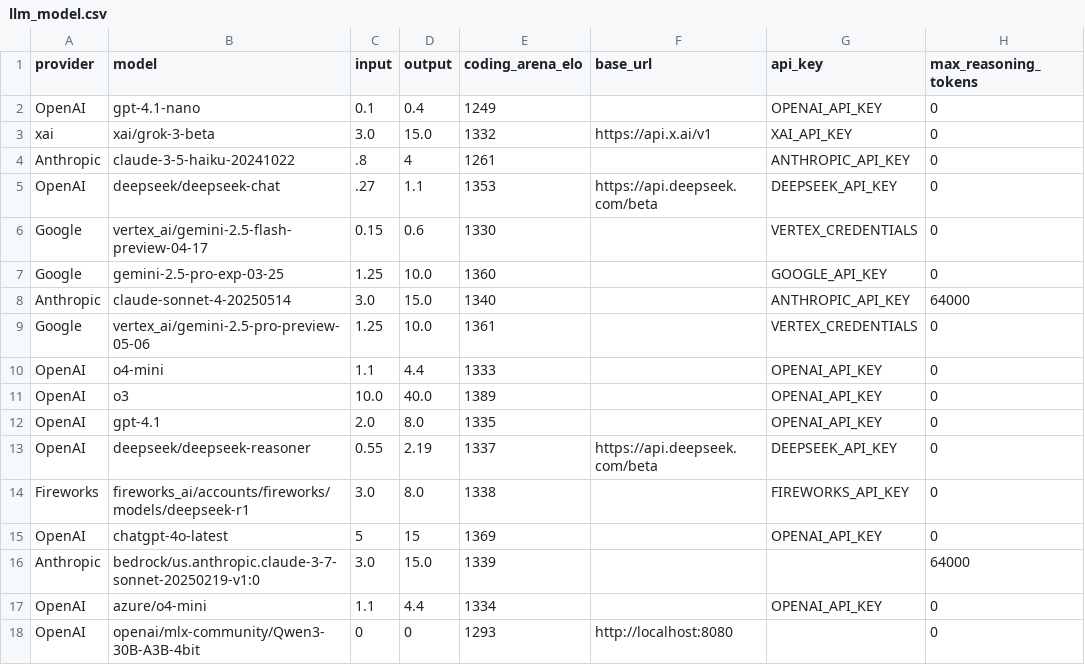
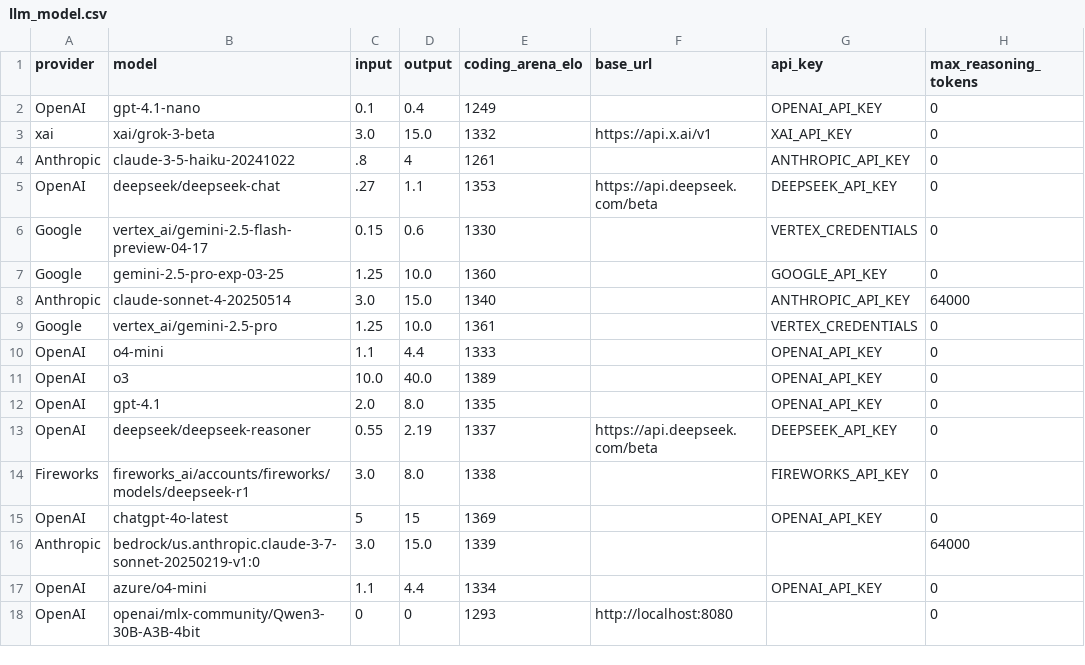
Before and after one commit to promptdriven/pdd, a CSV file: data/llm_model.csv, drawn as a sheet; only a part is shown; the diff names each change by its address in the sheet, - before the commit and + after, or states it on an @@ line.

```diff
--- a/data/llm_model.csv
+++ b/data/llm_model.csv
-B9 (model): vertex_ai/gemini-2.5-pro-preview-05-06
+B9 (model): vertex_ai/gemini-2.5-pro
```
Also changed, not shown: 13 other files.
